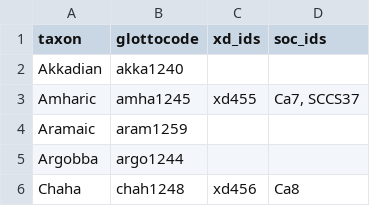
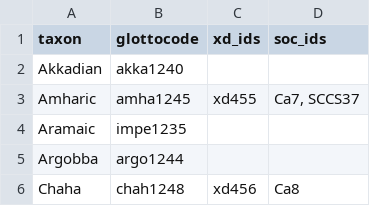
Before and after one commit to phlorest/kitchen_et_al2009, a CSV file: etc/taxa.csv, drawn as a sheet; only a part is shown.

```diff
--- a/etc/taxa.csv
+++ b/etc/taxa.csv
@@ -3,3 +3,3 @@ Akkadian,akka1240,,
 Amharic,amha1245,xd455,"Ca7, SCCS37"
-Aramaic,aram1259,,
+Aramaic,impe1235,,
 Argobba,argo1244,,
```
Also changed, not shown: cldf/languages.csv, 5 other files.
